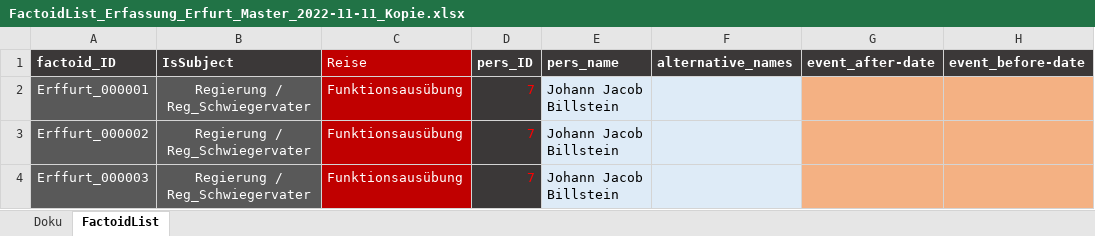
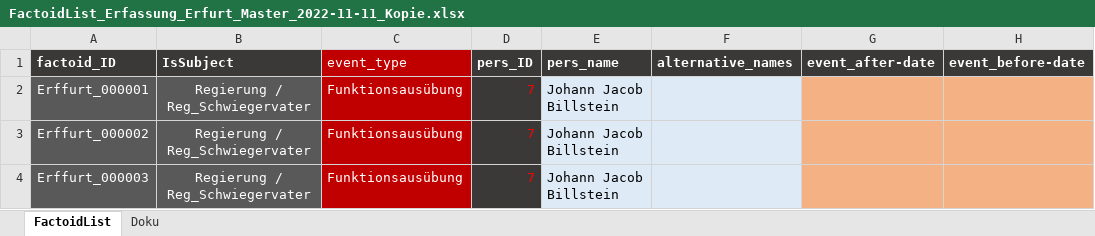
Before and after one commit to ieg-dhr/DigiKAR, an Excel workbook: Sample Data/FactoidList_Erfassung_Erfurt_Master_2022-11-11_Kopie.xlsx, sheet FactoidList, drawn as a sheet; only a part is shown; values as stored, in another font and other column widths than the file's, no borders; conditional formats not drawn; the diff names each change by its address in the sheet, - before the commit and + after, or states it on an @@ line.

```diff
--- a/Sample Data/FactoidList_Erfassung_Erfurt_Master_2022-11-11_Kopie.xlsx (sheet FactoidList)
+++ b/Sample Data/FactoidList_Erfassung_Erfurt_Master_2022-11-11_Kopie.xlsx (sheet FactoidList)
@@ sheet tab order changed: FactoidList | Doku @@
-C1: Reise
+C1: event_type
```
Also changed, not shown: Sample Data/FactoidList_Erfassung_Jahns_Master_2023-02-22-Kopie.xlsx.
